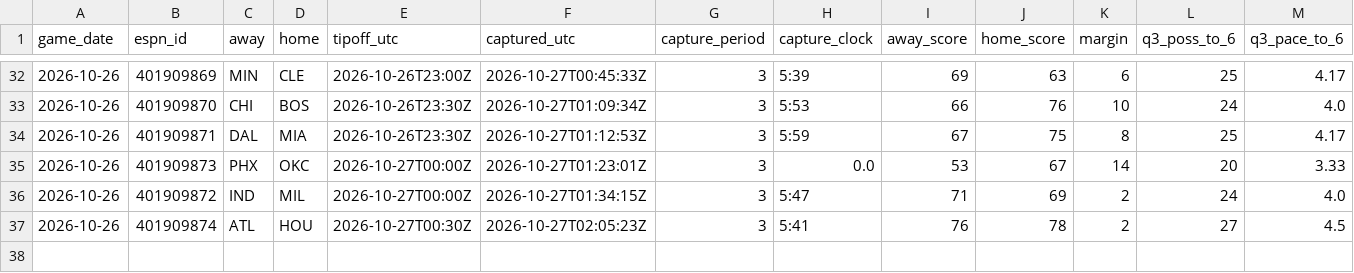
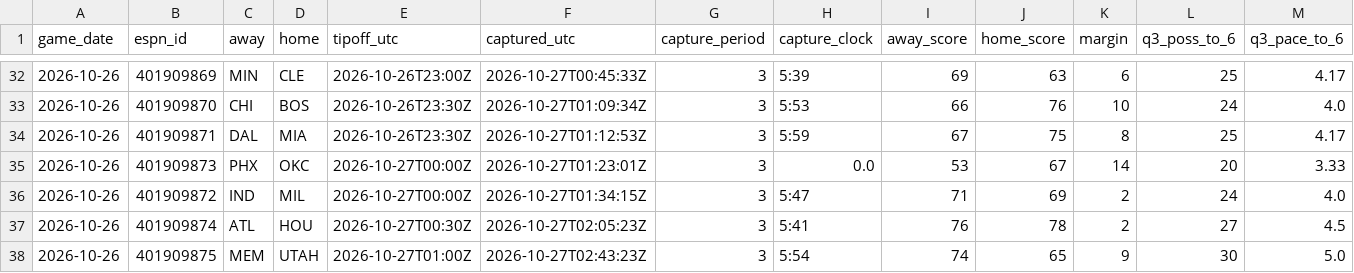
Before and after one commit to fasteddy35/nbaq3, a CSV file: data/q3_checkpoints.csv, drawn as a sheet; only a part is shown, gaps mark what is left out; rows hold the shown columns only; the diff names each change by its address in the sheet, - before the commit and + after, or states it on an @@ line.

```diff
--- a/data/q3_checkpoints.csv
+++ b/data/q3_checkpoints.csv
+row 38: 2026-10-26 | 401909875 | MEM | UTAH | 2026-10-27T01:00Z | 2026-10-27T02:43:23Z | 3 | 5:54 | 74 | 65 | 9 | 30 | 5.0
```
